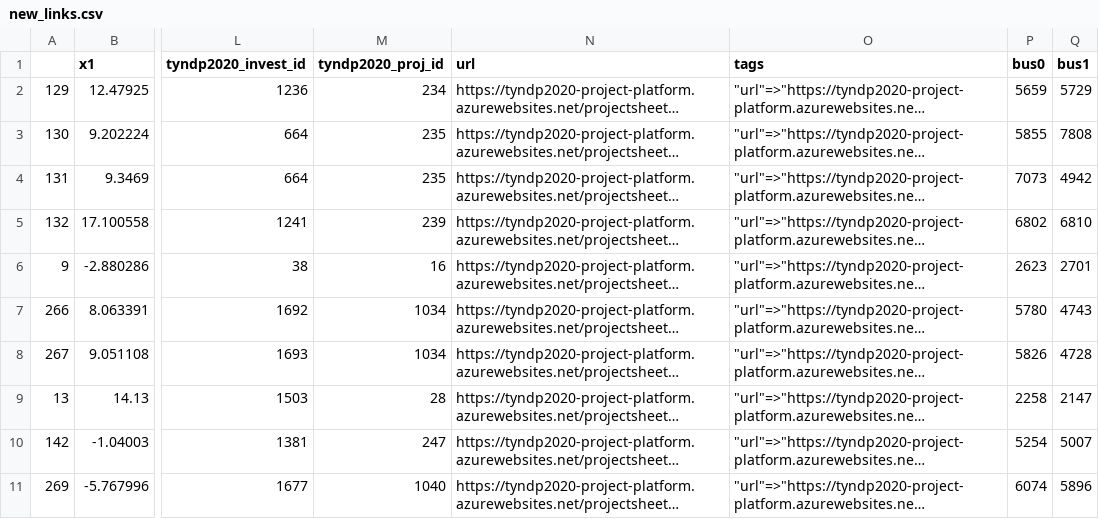
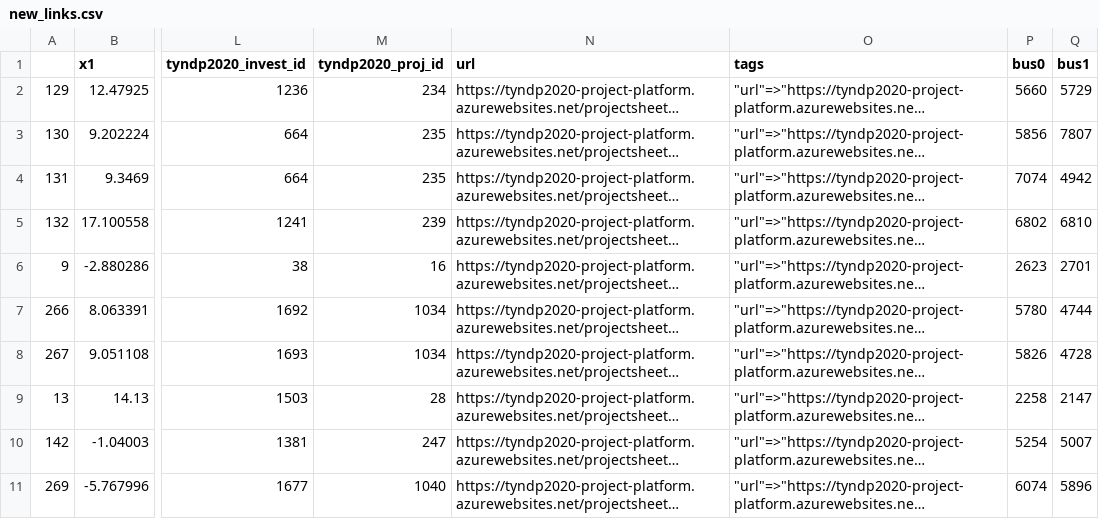
Before and after one commit to grecht/tyndp_to_pypsa, a CSV file: 2020/pypsa_ready/new_links.csv, drawn as a sheet; only a part is shown, gaps mark what is left out; long unchanged cells end in …; the diff covers the shown part only; the diff names each change by its address in the sheet, - before the commit and + after, or states it on an @@ line.

```diff
--- a/2020/pypsa_ready/new_links.csv
+++ b/2020/pypsa_ready/new_links.csv
-P2 (bus0): 5659
+P2 (bus0): 5660
-P3 (bus0): 5855
+P3 (bus0): 5856
-Q3 (bus1): 7808
+Q3 (bus1): 7807
-P4 (bus0): 7073
+P4 (bus0): 7074
-Q7 (bus1): 4743
+Q7 (bus1): 4744
```
Also changed, not shown: 1 added row, 1 removed row and 12 edited cells elsewhere in this file, 2020/pypsa_ready/existing_buses.csv, 2020/pypsa_ready/existing_lines.csv, 4 other files.
